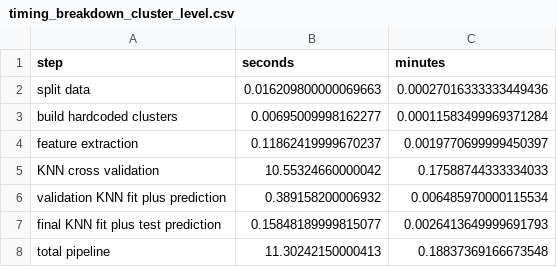
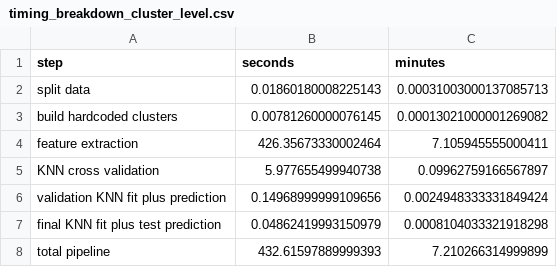
Before and after one commit to r4hibRT/DATA3888-Finance-21, a CSV file: ARMA-GARCH/arma_garch_cluster_knn_cache_hardcoded_7/timing_breakdown_cluster_level.csv, drawn as a sheet.

```diff
--- a/ARMA-GARCH/arma_garch_cluster_knn_cache_hardcoded_7/timing_breakdown_cluster_level.csv
+++ b/ARMA-GARCH/arma_garch_cluster_knn_cache_hardcoded_7/timing_breakdown_cluster_level.csv
@@ -1,8 +1,8 @@
 step,seconds,minutes
-split data,0.016209800000069663,0.00027016333333449436
-build hardcoded clusters,0.00695009998162277,0.00011583499969371284
-feature extraction,0.11862419999670237,0.0019770699999450397
-KNN cross validation,10.55324660000042,0.17588744333334033
-validation KNN fit plus prediction,0.389158200006932,0.006485970000115534
-final KNN fit plus test prediction,0.15848189999815077,0.0026413649999691793
-total pipeline,11.30242150000413,0.18837369166673548
+split data,0.01860180008225143,0.00031003000137085713
+build hardcoded clusters,0.00781260000076145,0.00013021000001269082
+feature extraction,426.35673330002464,7.105945555000411
+KNN cross validation,5.977655499940738,0.09962759166567897
+validation KNN fit plus prediction,0.14968999999109656,0.0024948333331849424
+final KNN fit plus test prediction,0.04862419993150979,0.0008104033321918298
+total pipeline,432.61597889999393,7.210266314999899
```
Also changed, not shown: ARMA-GARCH/arma_garch_cluster_knn_cache_hardcoded_7/knn_cv_results_cluster_level.csv, ARMA-GARCH/arma_garch_cluster_knn_cache_hardcoded_7/test_per_cluster_cluster_level.csv, 9 other files.
